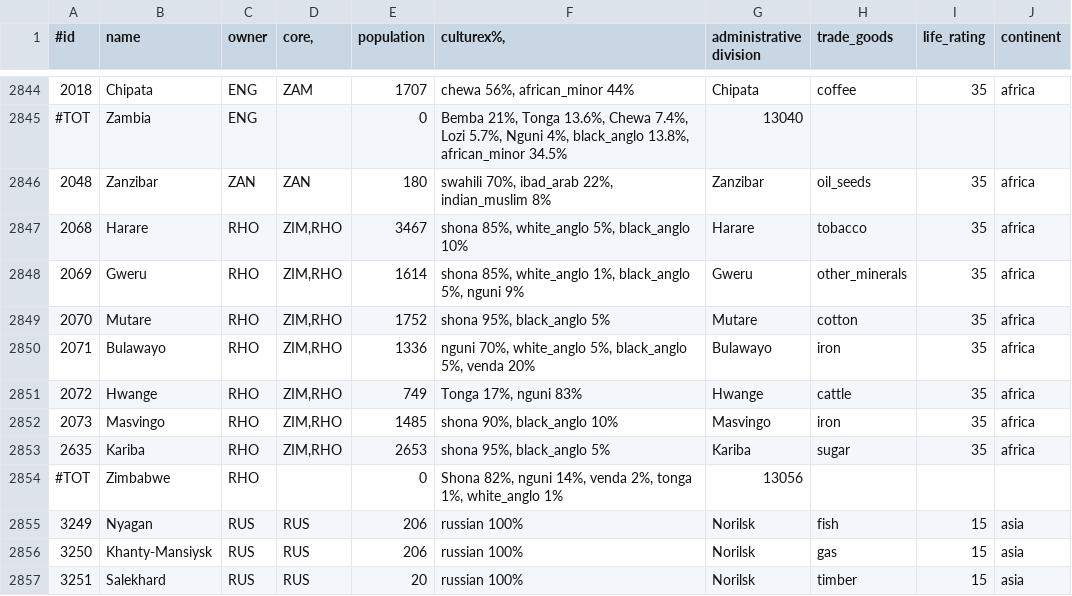
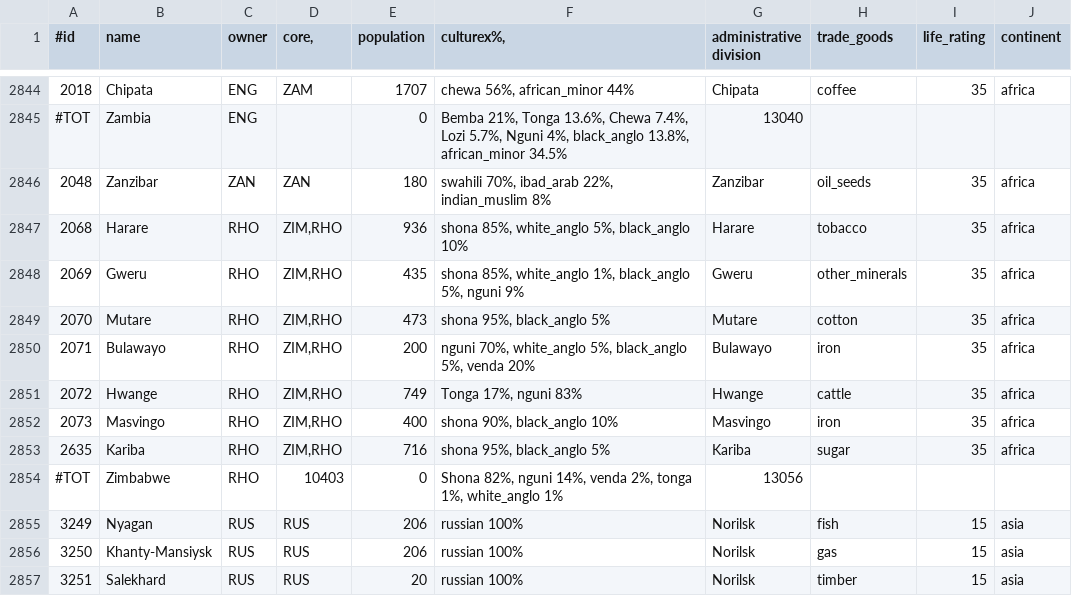
Before and after one commit to simsulla/nwomod, a CSV file: NWO/doc/history_pops_1946.csv, drawn as a sheet; only a part is shown, gaps mark what is left out.

```diff
--- a/NWO/doc/history_pops_1946.csv
+++ b/NWO/doc/history_pops_1946.csv
@@ -2846,10 +2846,10 @@
 2048;Zanzibar;ZAN;ZAN;180;swahili 70%, ibad_arab 22%, indian_muslim 8%;Zanzibar;oil_seeds;35;"africa"
-2068;Harare;RHO;ZIM,RHO;3467;shona 85%, white_anglo 5%, black_anglo 10%;Harare;tobacco;35;"africa"
-2069;Gweru;RHO;ZIM,RHO;1614;shona 85%, white_anglo 1%, black_anglo 5%, nguni 9%;Gweru;other_minerals;35;"africa"
-2070;Mutare;RHO;ZIM,RHO;1752;shona 95%, black_anglo 5%;Mutare;cotton;35;"africa"
-2071;Bulawayo;RHO;ZIM,RHO;1336;nguni 70%, white_anglo 5%, black_anglo 5%, venda 20%;Bulawayo;iron;35;"africa"
+2068;Harare;RHO;ZIM,RHO;936;shona 85%, white_anglo 5%, black_anglo 10%;Harare;tobacco;35;"africa"
+2069;Gweru;RHO;ZIM,RHO;435;shona 85%, white_anglo 1%, black_anglo 5%, nguni 9%;Gweru;other_minerals;35;"africa"
+2070;Mutare;RHO;ZIM,RHO;473;shona 95%, black_anglo 5%;Mutare;cotton;35;"africa"
+2071;Bulawayo;RHO;ZIM,RHO;200;nguni 70%, white_anglo 5%, black_anglo 5%, venda 20%;Bulawayo;iron;35;"africa"
 2072;Hwange;RHO;ZIM,RHO;749;Tonga 17%, nguni 83%;Hwange;cattle;35;"africa"
-2073;Masvingo;RHO;ZIM,RHO;1485;shona 90%, black_anglo 10%;Masvingo;iron;35;"africa"
-2635;Kariba;RHO;ZIM,RHO;2653;shona 95%, black_anglo 5%;Kariba;sugar;35;"africa"
-#TOT;Zimbabwe;RHO;;0;Shona 82%, nguni 14%, venda 2%, tonga 1%, white_anglo 1%;13056;;;
+2073;Masvingo;RHO;ZIM,RHO;400;shona 90%, black_anglo 10%;Masvingo;iron;35;"africa"
+2635;Kariba;RHO;ZIM,RHO;716;shona 95%, black_anglo 5%;Kariba;sugar;35;"africa"
+#TOT;Zimbabwe;RHO;10403;0;Shona 82%, nguni 14%, venda 2%, tonga 1%, white_anglo 1%;13056;;;
 3249;Nyagan;RUS;RUS;206;russian 100%;Norilsk;fish;15;"asia"
```
Also changed, not shown: 12 other files.
